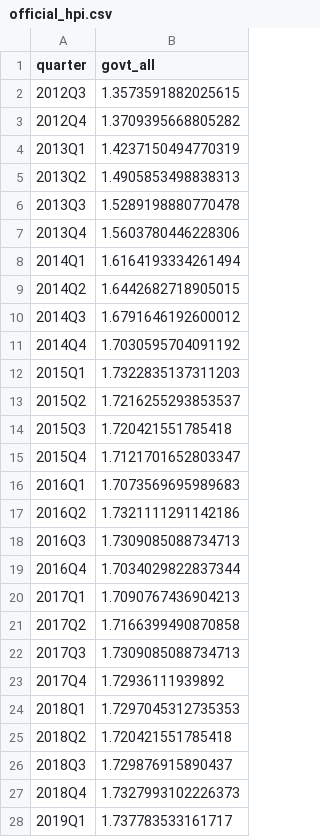
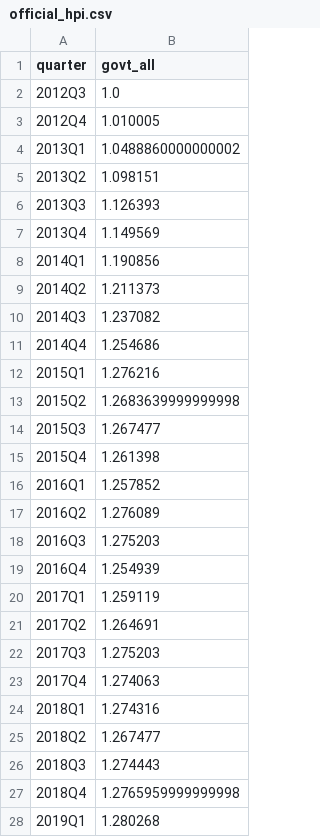
Before and after one commit to cl-taiwanhpi/CL_HousePriceIndex, a CSV file: data/official_hpi.csv, drawn as a sheet; only a part is shown; the diff covers the shown part only.

```diff
--- a/data/official_hpi.csv
+++ b/data/official_hpi.csv
@@ -1,28 +1,28 @@
 quarter,govt_all
-2012Q3,1.3573591882025615
-2012Q4,1.3709395668805282
-2013Q1,1.4237150494770319
-2013Q2,1.4905853498838313
-2013Q3,1.5289198880770478
-2013Q4,1.5603780446228306
-2014Q1,1.6164193334261494
-2014Q2,1.6442682718905015
-2014Q3,1.6791646192600012
-2014Q4,1.7030595704091192
-2015Q1,1.7322835137311203
-2015Q2,1.7216255293853537
-2015Q3,1.720421551785418
-2015Q4,1.7121701652803347
-2016Q1,1.7073569695989683
-2016Q2,1.7321111291142186
-2016Q3,1.7309085088734713
-2016Q4,1.7034029822837344
-2017Q1,1.7090767436904213
-2017Q2,1.7166399490870858
-2017Q3,1.7309085088734713
-2017Q4,1.72936111939892
-2018Q1,1.7297045312735353
-2018Q2,1.720421551785418
-2018Q3,1.729876915890437
-2018Q4,1.7327993102226373
-2019Q1,1.737783533161717
+2012Q3,1.0
+2012Q4,1.010005
+2013Q1,1.0488860000000002
+2013Q2,1.098151
+2013Q3,1.126393
+2013Q4,1.149569
+2014Q1,1.190856
+2014Q2,1.211373
+2014Q3,1.237082
+2014Q4,1.254686
+2015Q1,1.276216
+2015Q2,1.2683639999999998
+2015Q3,1.267477
+2015Q4,1.261398
+2016Q1,1.257852
+2016Q2,1.276089
+2016Q3,1.275203
+2016Q4,1.254939
+2017Q1,1.259119
+2017Q2,1.264691
+2017Q3,1.275203
+2017Q4,1.274063
+2018Q1,1.274316
+2018Q2,1.267477
+2018Q3,1.274443
+2018Q4,1.2765959999999998
+2019Q1,1.280268
```
Also changed, not shown: 26 edited cells elsewhere in this file, data/aife_hpi.csv, data/cathay_hpi.csv, 13 other files.
